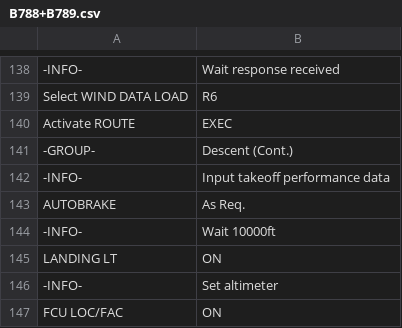
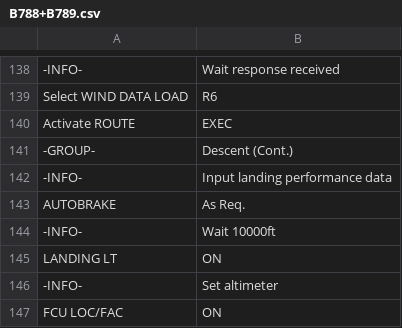
Before and after one commit to norrisng/checkli.st, a CSV file: lists/B788+B789.csv, drawn as a sheet; only a part is shown, gaps mark what is left out.

Commit message:
Update B788/B789 Checklist

```diff
--- a/lists/B788+B789.csv
+++ b/lists/B788+B789.csv
@@ -141,3 +141,3 @@ Activate ROUTE,EXEC
 -GROUP-,Descent (Cont.)
--INFO-,Input takeoff performance data
+-INFO-,Input landing performance data
 AUTOBRAKE,As Req.
```
